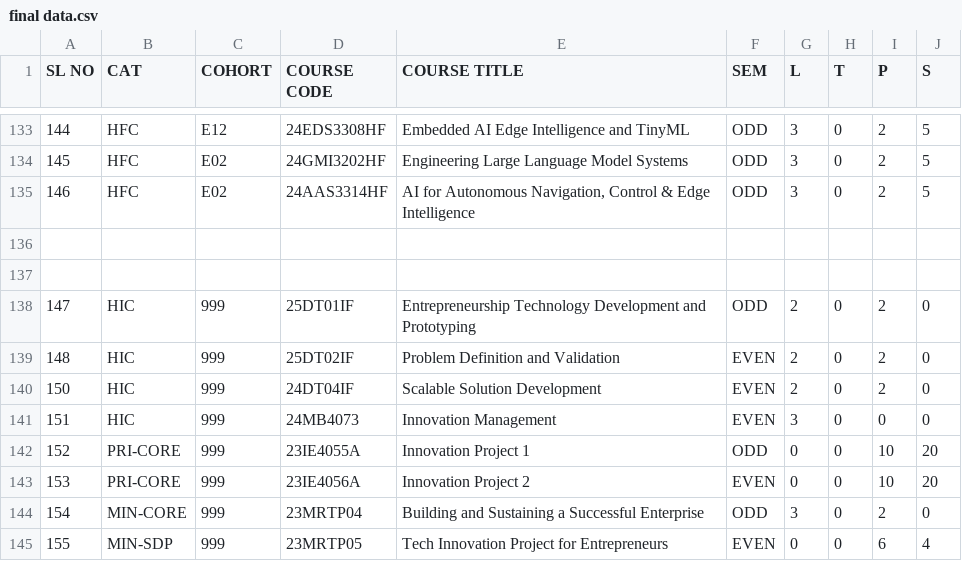
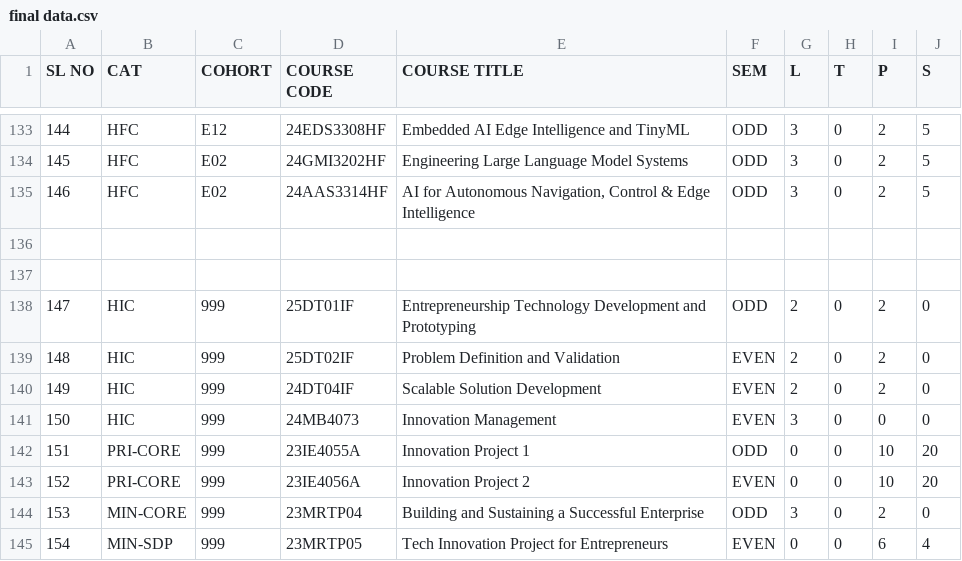
Before and after one commit to klu2300031699/COHORT-DATA, a CSV file: public/final data.csv, drawn as a sheet; only a part is shown, gaps mark what is left out.

```diff
--- a/public/final data.csv
+++ b/public/final data.csv
@@ -139,7 +139,7 @@ SL NO,CAT,COHORT,COURSE CODE,COURSE TITLE,SEM,L,T,P,S
 148,HIC,999,25DT02IF ,Problem Definition and Validation,EVEN,2,0,2,0
-150,HIC,999,24DT04IF ,Scalable Solution Development,EVEN,2,0,2,0
-151,HIC,999,24MB4073,Innovation Management,EVEN,3,0,0,0
-152,PRI-CORE,999,23IE4055A,Innovation Project 1,ODD,0,0,10,20
-153,PRI-CORE,999,23IE4056A,Innovation Project 2,EVEN,0,0,10,20
-154,MIN-CORE,999,23MRTP04,Building and Sustaining a Successful Enterprise,ODD,3,0,2,0
-155,MIN-SDP,999,23MRTP05,Tech Innovation Project for Entrepreneurs,EVEN,0,0,6,4
+149,HIC,999,24DT04IF ,Scalable Solution Development,EVEN,2,0,2,0
+150,HIC,999,24MB4073,Innovation Management,EVEN,3,0,0,0
+151,PRI-CORE,999,23IE4055A,Innovation Project 1,ODD,0,0,10,20
+152,PRI-CORE,999,23IE4056A,Innovation Project 2,EVEN,0,0,10,20
+153,MIN-CORE,999,23MRTP04,Building and Sustaining a Successful Enterprise,ODD,3,0,2,0
+154,MIN-SDP,999,23MRTP05,Tech Innovation Project for Entrepreneurs,EVEN,0,0,6,4
```
